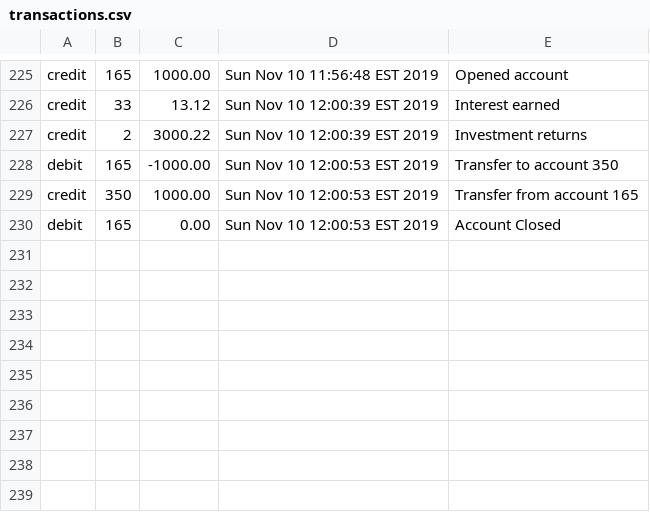
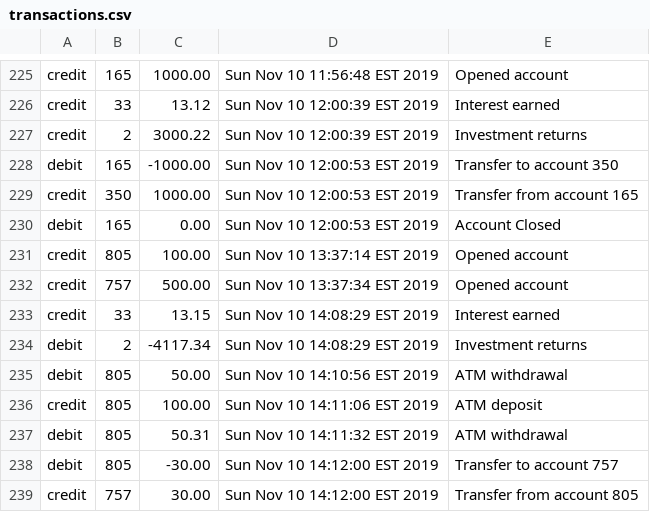
Before and after one commit to Zipcoder/CR-MesoLabs-OOP-BankAccountManager, a CSV file: data/transactions.csv, drawn as a sheet; only a part is shown, gaps mark what is left out.

```diff
--- a/data/transactions.csv
+++ b/data/transactions.csv
@@ -230 +230,10 @@
 "debit","165","0.00","Sun Nov 10 12:00:53 EST 2019","Account Closed"
+"credit","805","100.00","Sun Nov 10 13:37:14 EST 2019","Opened account"
+"credit","757","500.00","Sun Nov 10 13:37:34 EST 2019","Opened account"
+"credit","33","13.15","Sun Nov 10 14:08:29 EST 2019","Interest earned"
+"debit","2","-4117.34","Sun Nov 10 14:08:29 EST 2019","Investment returns"
+"debit","805","50.00","Sun Nov 10 14:10:56 EST 2019","ATM withdrawal"
+"credit","805","100.00","Sun Nov 10 14:11:06 EST 2019","ATM deposit"
+"debit","805","50.31","Sun Nov 10 14:11:32 EST 2019","ATM withdrawal"
+"debit","805","-30.00","Sun Nov 10 14:12:00 EST 2019","Transfer to account 757"
+"credit","757","30.00","Sun Nov 10 14:12:00 EST 2019","Transfer from account 805"
```
Also changed, not shown: data/accounts.csv, 6 other files.
